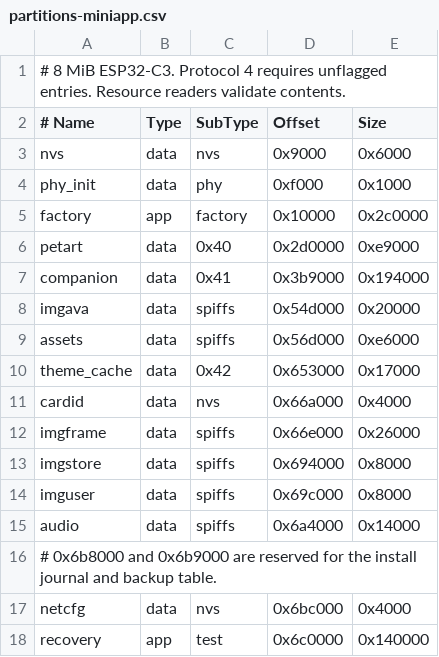
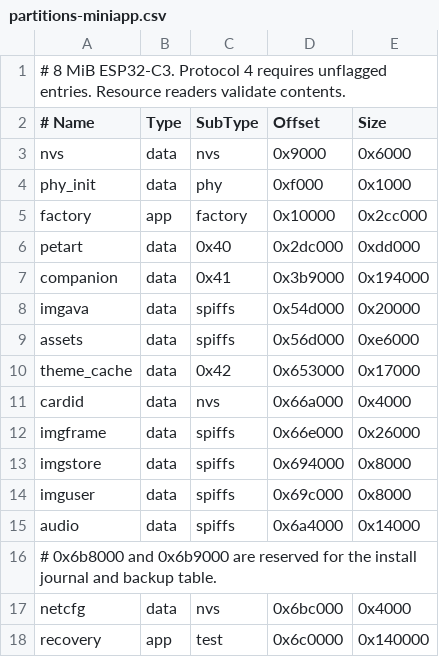
Before and after one commit to arraylee/ai-passport-xiaozhi-custom, a CSV file: partitions-miniapp.csv, drawn as a sheet.

```diff
--- a/partitions-miniapp.csv
+++ b/partitions-miniapp.csv
@@ -4,4 +4,4 @@ nvs,         data,nvs,     0x9000,  0x6000
 phy_init,    data,phy,     0xf000,  0x1000
-factory,     app, factory, 0x10000, 0x2c0000
-petart,      data,0x40,    0x2d0000,0xe9000
+factory,     app, factory, 0x10000, 0x2cc000
+petart,      data,0x40,    0x2dc000,0xdd000
 companion,   data,0x41,    0x3b9000,0x194000
```
Also changed, not shown: 49 other files.
